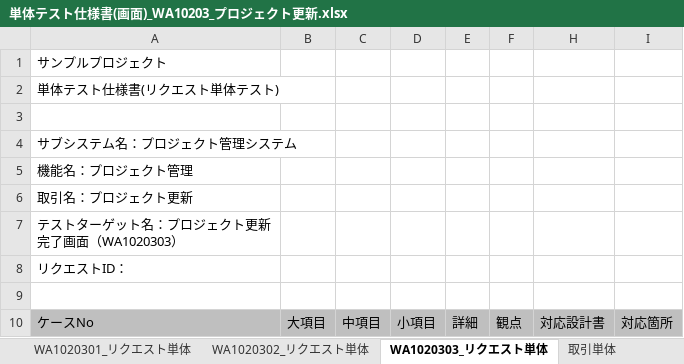
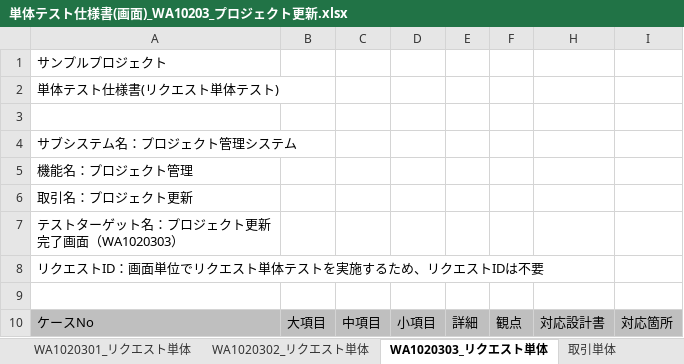
Before and after one commit to Fintan-contents/nablarch-system-development-guide, an Excel workbook: Sample_Project/設計書/A1_プロジェクト管理システム/030_アプリ設計/110_テスト仕様書/単体テスト仕様書(画面)_WA10203_プロジェクト更新.xlsx, sheet WA1020303_リクエスト単体, drawn as a sheet; only a part is shown; values as stored, in another font and other column widths than the file's, no borders; the diff names each change by its address in the sheet, - before the commit and + after, or states it on an @@ line.

Commit message:
画面のリクエスト単体ではリクエストIDを使用しないことの説明を修正
セルへのメモで記載していたのを変更し、
「リクエストID：画面単位でリクエスト単体テストを実施するため、リクエストIDは不要」とセルに直接記載

```diff
--- a/Sample_Project/設計書/A1_プロジェクト管理システム/030_アプリ設計/110_テスト仕様書/単体テスト仕様書(画面)_WA10203_プロジェクト更新.xlsx (sheet WA1020303_リクエスト単体)
+++ b/Sample_Project/設計書/A1_プロジェクト管理システム/030_アプリ設計/110_テスト仕様書/単体テスト仕様書(画面)_WA10203_プロジェクト更新.xlsx (sheet WA1020303_リクエスト単体)
-A8: リクエストID：
+A8: リクエストID：画面単位でリクエスト単体テストを実施するため、リクエストIDは不要
```
Also changed, not shown: sheet WA1020302_リクエスト単体, sheet WA1020301_リクエスト単体, charts or pictures, Sample_Project/設計書/A1_プロジェクト管理システム/020_方式設計/020_開発標準/020_テスト標準/単体テスト仕様書(画面)_(取引ID)_(取引名).xlsx, Sample_Project/設計書/A1_プロジェクト管理システム/030_アプリ設計/110_テスト仕様書/単体テスト仕様書(画面)_WA10101_認証.xlsx, 3 other files.
